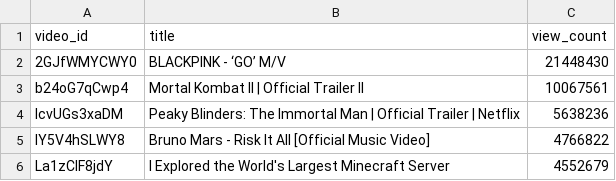
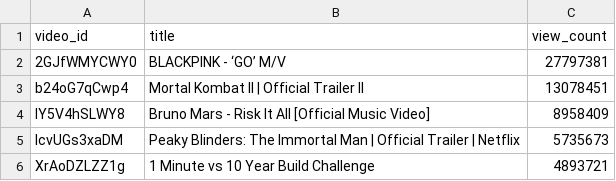
Before and after one commit to chinedumsunday/youtube_pipeline, a CSV file: results/top_videos_by_views.csv, drawn as a sheet; only a part is shown; the diff covers the shown part only.

```diff
--- a/results/top_videos_by_views.csv
+++ b/results/top_videos_by_views.csv
@@ -1,6 +1,6 @@
 video_id,title,view_count
-2GJfWMYCWY0,BLACKPINK - ‘GO’ M/V,21448430
-b24oG7qCwp4,Mortal Kombat II | Official Trailer II,10067561
-lcvUGs3xaDM,Peaky Blinders: The Immortal Man | Official Trailer | Netflix,5638236
-lY5V4hSLWY8,Bruno Mars - Risk It All [Official Music Video],4766822
-La1zClF8jdY,I Explored the World's Largest Minecraft Server,4552679
+2GJfWMYCWY0,BLACKPINK - ‘GO’ M/V,27797381
+b24oG7qCwp4,Mortal Kombat II | Official Trailer II,13078451
+lY5V4hSLWY8,Bruno Mars - Risk It All [Official Music Video],8958409
+lcvUGs3xaDM,Peaky Blinders: The Immortal Man | Official Trailer | Netflix,5735673
+XrAoDZLZZ1g,1 Minute vs 10 Year Build Challenge,4893721
```
Also changed, not shown: 1 added row, 1 removed row and 4 edited cells elsewhere in this file, results/channel_insights.csv, results/daily_growth.csv, 3 other files.
